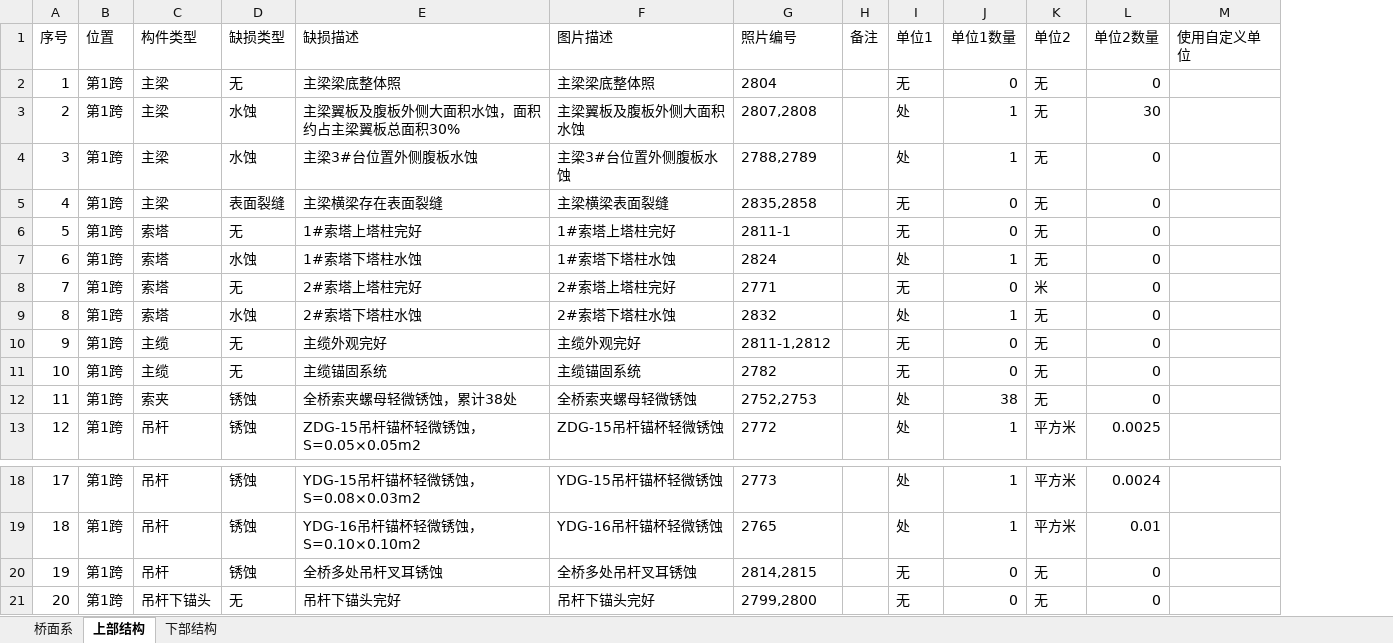
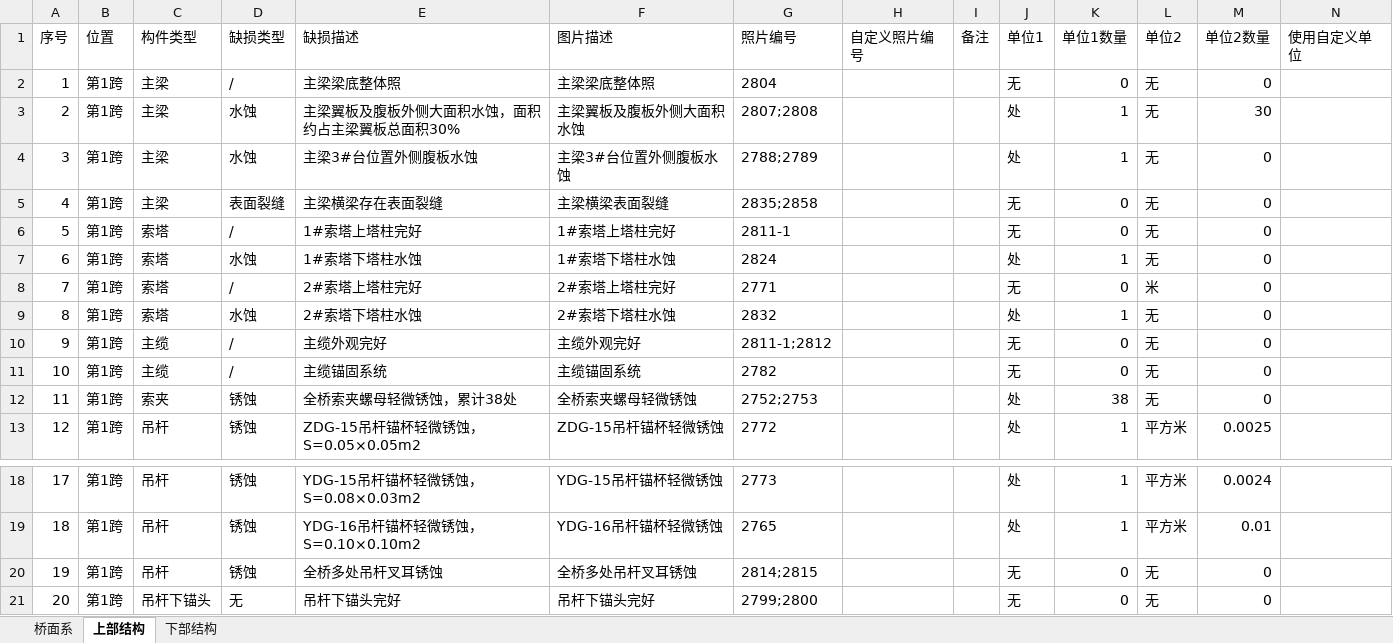
Before and after one commit to zjkl19/AutoRegularInspection, an Excel workbook: AutoRegularInspection/外观检查 - 副本.xlsx, sheet 上部结构, drawn as a sheet; only a part is shown, gaps mark what is left out; values as stored, in another font and other column widths than the file's, no borders; the diff names each change by its address in the sheet, - before the commit and + after, or states it on an @@ line.

```diff
--- a/AutoRegularInspection/外观检查 - 副本.xlsx (sheet 上部结构)
+++ b/AutoRegularInspection/外观检查 - 副本.xlsx (sheet 上部结构)
+column H (自定义照片编号), empty
-D2 (缺损类型): 无
+D2 (缺损类型): /
-G3 (照片编号): 2807,2808
+G3 (照片编号): 2807;2808
-G4 (照片编号): 2788,2789
+G4 (照片编号): 2788;2789
-G5 (照片编号): 2835,2858
+G5 (照片编号): 2835;2858
-D6 (缺损类型): 无
+D6 (缺损类型): /
-D8 (缺损类型): 无
+D8 (缺损类型): /
-D10:D11 (缺损类型): 无
+D10:D11 (缺损类型): /
-G10 (照片编号): 2811-1,2812
+G10 (照片编号): 2811-1;2812
-G12 (照片编号): 2752,2753
+G12 (照片编号): 2752;2753
-G20 (照片编号): 2814,2815
+G20 (照片编号): 2814;2815
-G21 (照片编号): 2799,2800
+G21 (照片编号): 2799;2800
```
Also changed, not shown: sheet 桥面系, sheet 下部结构, AutoRegularInspection/外观检查.xlsx, 20 other files.
